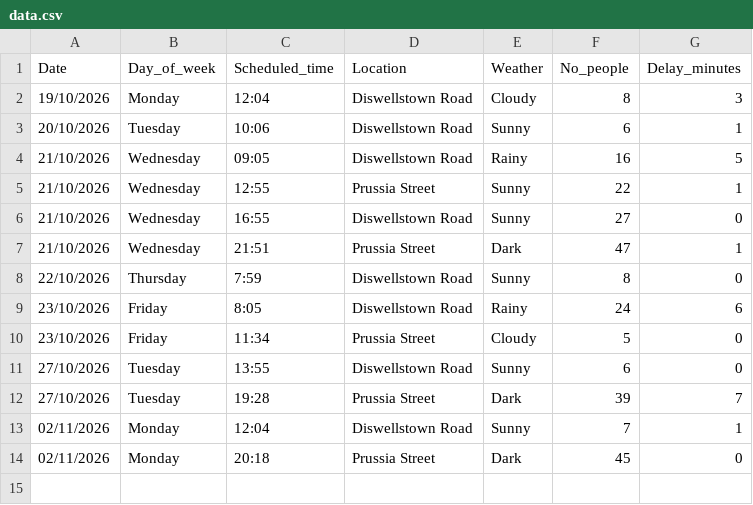
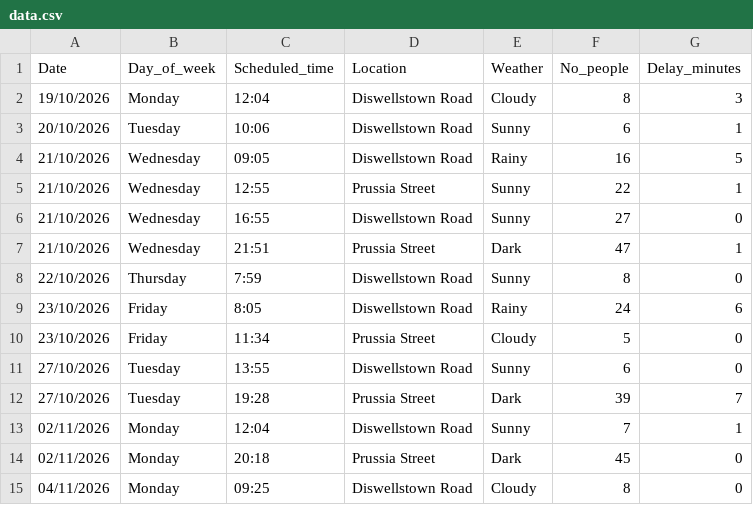
Before and after one commit to Danya128/Data-Centric-Programming-CA1, a CSV file: data.csv, drawn as a sheet; the diff names each change by its address in the sheet, - before the commit and + after, or states it on an @@ line.

Commit message:
Update 03/11/2026

```diff
--- a/data.csv
+++ b/data.csv
+row 15: 04/11/2026 | Monday | 09:25 | Diswellstown Road | Cloudy | 8 | 0
```
